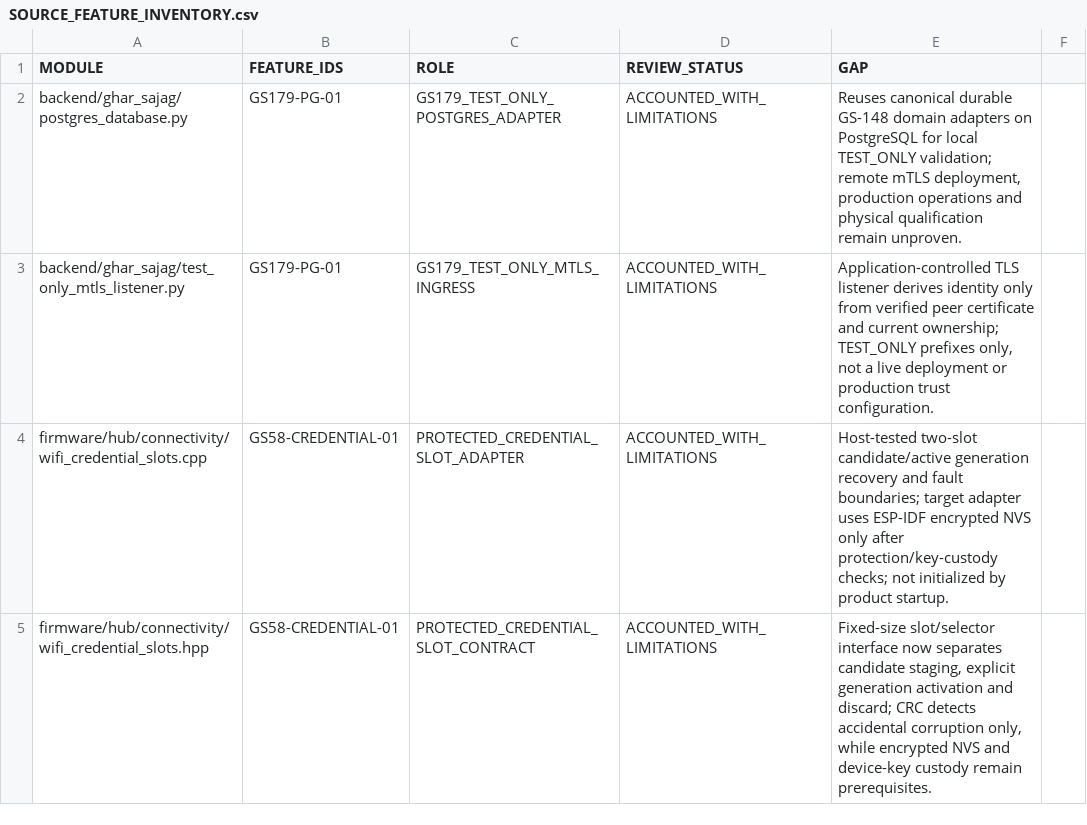
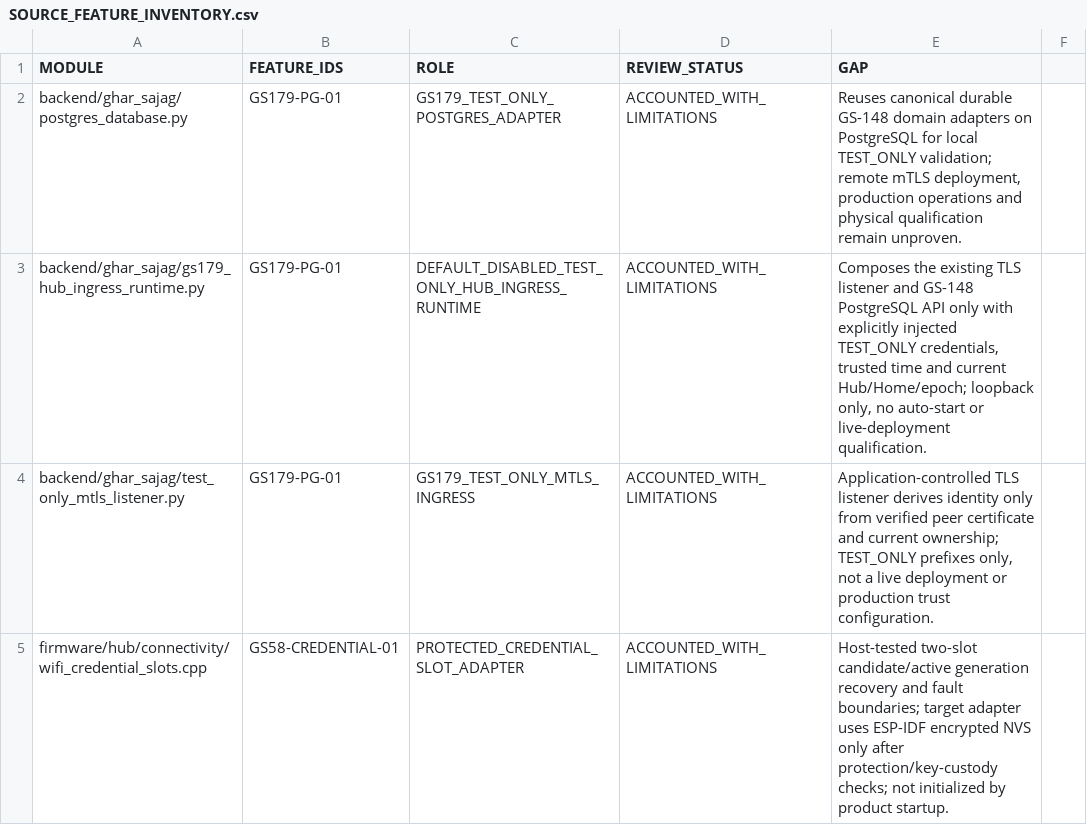
Before and after one commit to udaybhan200683/Ghar_sajag, a CSV file: docs/validation/SOURCE_FEATURE_INVENTORY.csv, drawn as a sheet; only a part is shown; the shorter side is filled out with more unchanged rows; the diff names each change by its address in the sheet, - before the commit and + after, or states it on an @@ line.

```diff
--- a/docs/validation/SOURCE_FEATURE_INVENTORY.csv
+++ b/docs/validation/SOURCE_FEATURE_INVENTORY.csv
+row 3: backend/ghar_sajag/gs179_hub_ingress_runtime.py | GS179-PG-01 | DEFAULT_DISABLED_TEST_ONLY_HUB_INGRESS_RUNTIME | ACCOUNTED_WITH_LIMITATIONS | Composes the existing TLS listener and GS-148 PostgreSQL API only with explicitly injected TEST_ONLY credentials, trusted time and current Hub/Home/epoch; loopback only, no auto-start or live-deployment qualification.
```
Also changed, not shown: docs/validation/MASTER_TRACEABILITY.csv, 11 other files.
